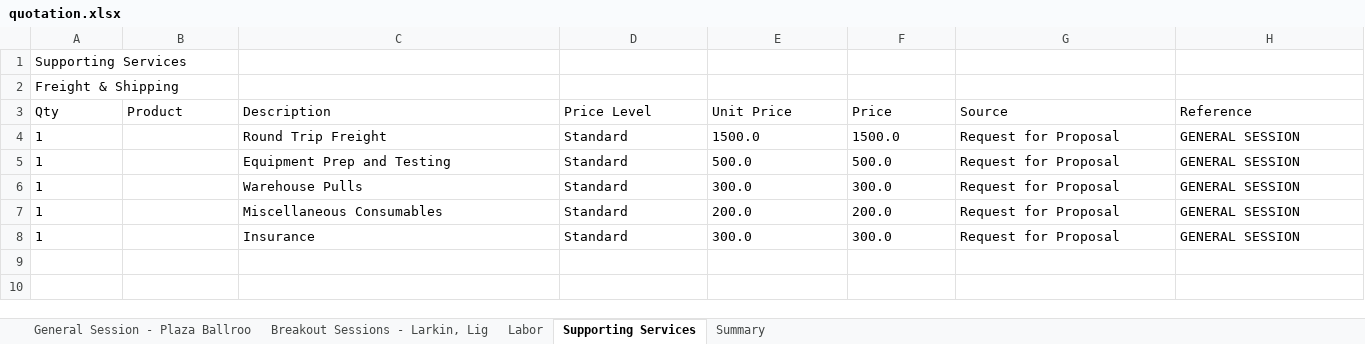
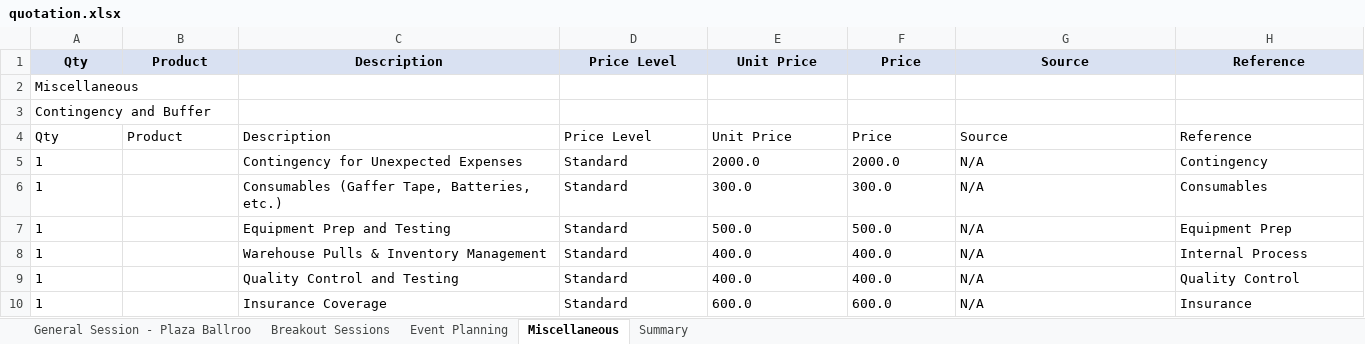
Before and after one commit to chitraa-cj/Quotation-Generator, an Excel workbook: quotation.xlsx, sheet Miscellaneous, drawn as a sheet; values as stored, in another font and other column widths than the file's, no borders; removed rows and columns are numbered as before the commit, all else as after; the diff names each change by its address in the sheet, - before the commit and + after, or states it on an @@ line.

```diff
--- a/quotation.xlsx (sheet Miscellaneous)
+++ b/quotation.xlsx (sheet Miscellaneous)
-sheet tab: Breakout Sessions - Larkin, Lig
+sheet tab: Breakout Sessions
-sheet tab: Labor
+sheet tab: Event Planning
-sheet tab: Supporting Services
+sheet tab: Miscellaneous
-row 1: Supporting Services
-row 2: Freight & Shipping
@@ A1:H1 fill: none → #D9E1F2, bold: off → on, alignment: left → center @@
+row 2: Miscellaneous
+row 3: Contingency and Buffer
+row 4: Qty | Product | Description | Price Level | Unit Price | Price | Source | Reference
-C5: Round Trip Freight
+C5: Contingency for Unexpected Expenses
-E5: 1500.0
+E5: 2000.0
-F5: 1500.0
+F5: 2000.0
-G5: Request for Proposal
+G5: N/A
-H5: GENERAL SESSION
+H5: Contingency
+row 6: 1 |  | Consumables (Gaffer Tape, Batteries, etc.) | Standard | 300.0 | 300.0 | N/A | Consumables
-G7:G10: Request for Proposal
+G7:G10: N/A
-H7: GENERAL SESSION
+H7: Equipment Prep
-C8: Warehouse Pulls
+C8: Warehouse Pulls & Inventory Management
-E8: 300.0
+E8: 400.0
-F8: 300.0
+F8: 400.0
-H8: GENERAL SESSION
+H8: Internal Process
-C9: Miscellaneous Consumables
+C9: Quality Control and Testing
-E9: 200.0
+E9: 400.0
-F9: 200.0
+F9: 400.0
-H9: GENERAL SESSION
+H9: Quality Control
-C10: Insurance
+C10: Insurance Coverage
-E10: 300.0
+E10: 600.0
-F10: 300.0
+F10: 600.0
-H10: GENERAL SESSION
+H10: Insurance
```
Also changed, not shown: sheet General Session - Plaza Ballroo, sheet Event Planning, sheet Breakout Sessions, sheet Summary, 3 other files.
